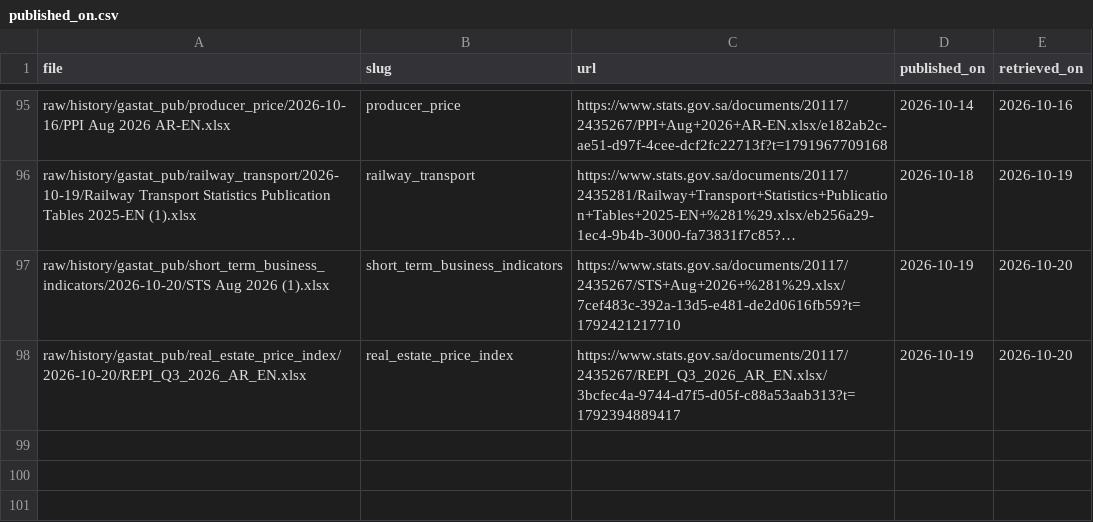
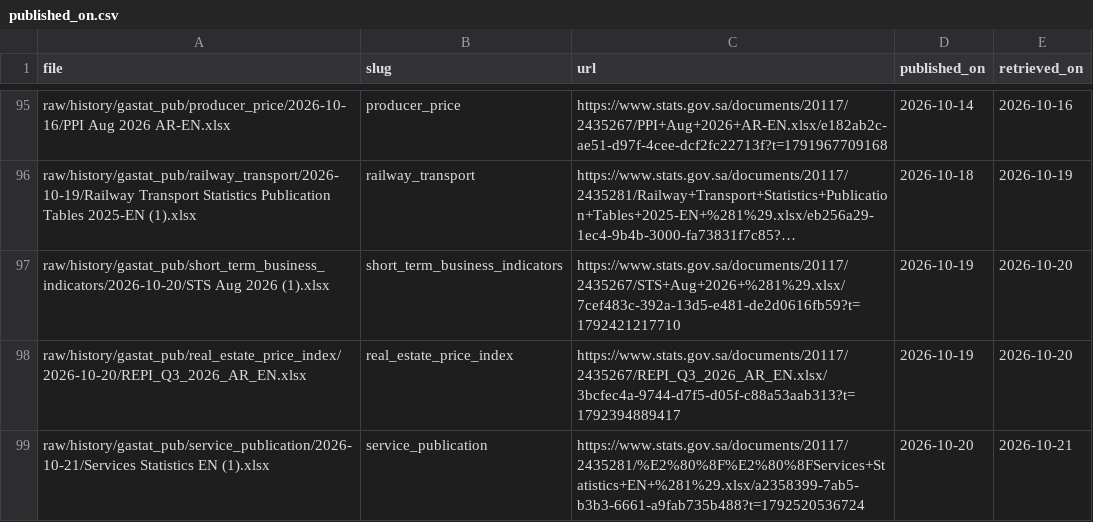
Before and after one commit to alialia1436-dev/marqab-runner, a CSV file: raw/history/gastat_pub/published_on.csv, drawn as a sheet; only a part is shown, gaps mark what is left out; long unchanged cells end in …; the diff names each change by its address in the sheet, - before the commit and + after, or states it on an @@ line.

```diff
--- a/raw/history/gastat_pub/published_on.csv
+++ b/raw/history/gastat_pub/published_on.csv
+row 99: raw/history/gastat_pub/service_publication/2026-10-21/Services Statistics EN (1).xlsx | service_publication | https://www.stats.gov.sa/documents/20117/2435281/%E2%80%8F%E2%80%8FServices+Statistics+EN+%281%29.xlsx/a2358399-7ab5-b3b3-6661-a9fab735b488?t=1792520536724 | 2026-10-20 | 2026-10-21
```
Also changed, not shown: data/collect/gastat_pub_catalog.csv, raw/history/manifest.csv, 3 other files.
